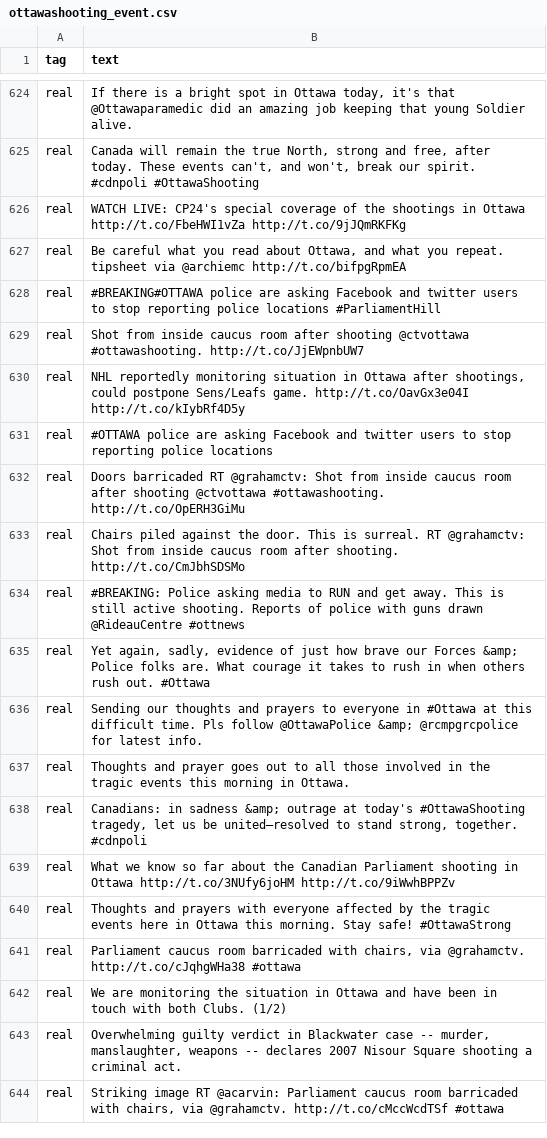
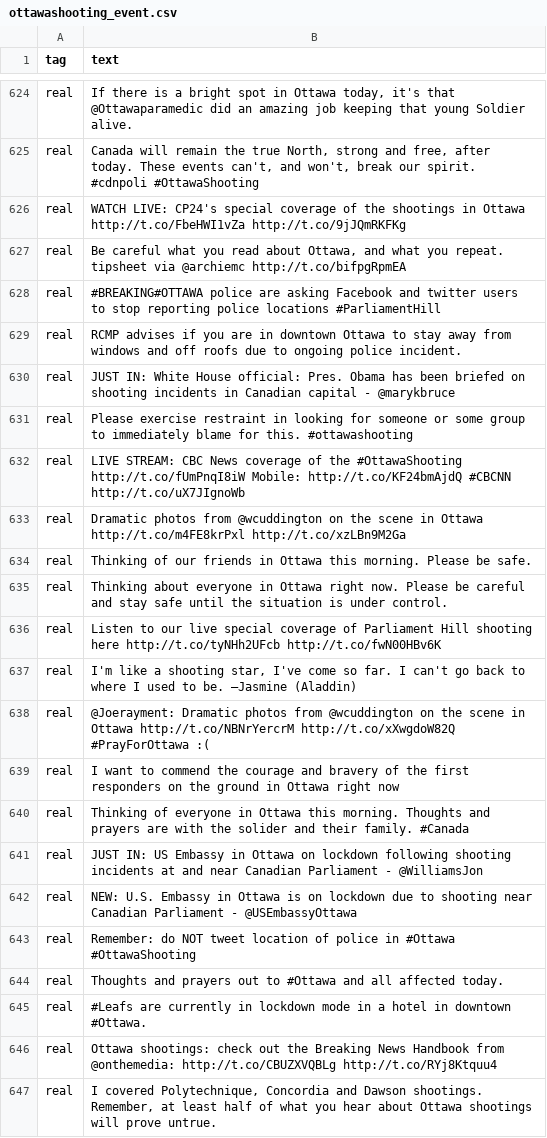
Before and after one commit to swift0vinay/Java, a CSV file: ottawashooting_event.csv, drawn as a sheet; only a part is shown, gaps mark what is left out; the shorter side is filled out with more unchanged rows; the diff covers the shown part only; the diff names each change by its address in the sheet, - before the commit and + after, or states it on an @@ line.

Commit message:
Update ottawashooting_event.csv

```diff
--- a/ottawashooting_event.csv
+++ b/ottawashooting_event.csv
+row 629: real | RCMP advises if you are in downtown Ottawa to stay away from windows and off roofs due to ongoing police incident.
+row 630: real | JUST IN: White House official: Pres. Obama has been briefed on shooting incidents in Canadian capital - @marykbruce
+row 631: real | Please exercise restraint in looking for someone or some group to immediately blame for this. #ottawashooting
+row 632: real | LIVE STREAM: CBC News coverage of the #OttawaShooting http://t.co/fUmPnqI8iW Mobile: http://t.co/KF24bmAjdQ #CBCNN http://t.co/uX7JIgnoWb
+row 633: real | Dramatic photos from @wcuddington on the scene in Ottawa http://t.co/m4FE8krPxl http://t.co/xzLBn9M2Ga
+row 634: real | Thinking of our friends in Ottawa this morning. Please be safe.
+row 635: real | Thinking about everyone in Ottawa right now. Please be careful and stay safe until the situation is under control.
+row 636: real | Listen to our live special coverage of Parliament Hill shooting here http://t.co/tyNHh2UFcb http://t.co/fwN00HBv6K
+row 637: real | I'm like a shooting star, I've come so far. I can't go back to where I used to be. –Jasmine (Aladdin)
+row 638: real | @Joerayment: Dramatic photos from @wcuddington on the scene in Ottawa http://t.co/NBNrYercrM http://t.co/xXwgdoW82Q #PrayForOttawa :(
+row 639: real | I want to commend the courage and bravery of the first responders on the ground in Ottawa right now
+row 640: real | Thinking of everyone in Ottawa this morning. Thoughts and prayers are with the solider and their family. #Canada
+row 641: real | JUST IN: US Embassy in Ottawa on lockdown following shooting incidents at and near Canadian Parliament - @WilliamsJon
+row 642: real | NEW: U.S. Embassy in Ottawa is on lockdown due to shooting near Canadian Parliament - @USEmbassyOttawa
+row 643: real | Remember: do NOT tweet location of police in #Ottawa #OttawaShooting
+row 644: real | Thoughts and prayers out to #Ottawa and all affected today.
+row 645: real | #Leafs are currently in lockdown mode in a hotel in downtown #Ottawa.
+row 646: real | Ottawa shootings: check out the Breaking News Handbook from @onthemedia: http://t.co/CBUZXVQBLg http://t.co/RYj8Ktquu4
+row 647: real | I covered Polytechnique, Concordia and Dawson shootings. Remember, at least half of what you hear about Ottawa shootings will prove untrue.
```
Also changed, not shown: 17 added rows elsewhere in this file.
